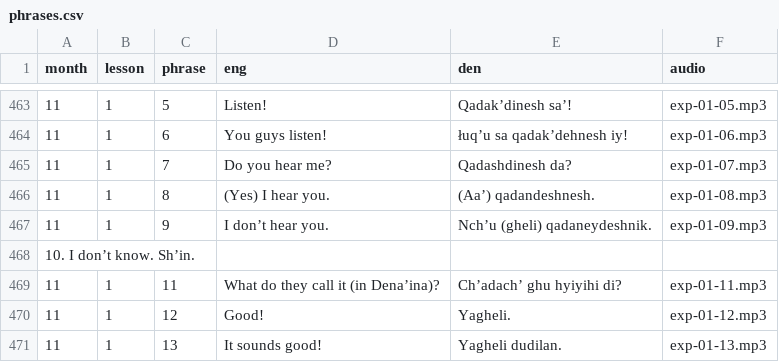
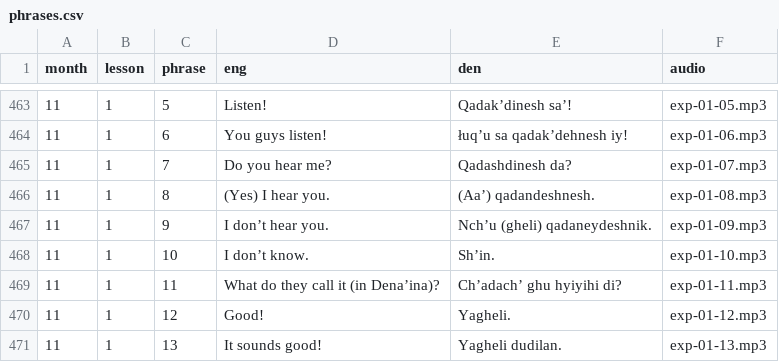
Before and after one commit to qenaga/sava, a CSV file: _data/phrases.csv, drawn as a sheet; only a part is shown, gaps mark what is left out; removed rows and columns are numbered as before the commit, all else as after; the diff names each change by its address in the sheet, - before the commit and + after, or states it on an @@ line.

Commit message:
typo in classroom expressions #10

```diff
--- a/_data/phrases.csv
+++ b/_data/phrases.csv
-row 468: 10. I don’t know. Sh’in.
+row 468: 11 | 1 | 10 | I don’t know. | Sh’in. | exp-01-10.mp3
```
